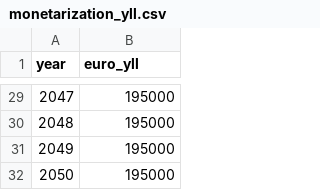
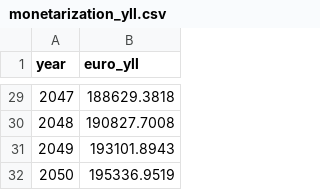
Before and after one commit to pbarban/HIA_Transport_Transition, a CSV file: monetarization_yll.csv, drawn as a sheet; only a part is shown, gaps mark what is left out; the diff covers the shown part only.

```diff
--- a/monetarization_yll.csv
+++ b/monetarization_yll.csv
@@ -29,4 +29,4 @@ year;euro_yll
-2047;195000
-2048;195000
-2049;195000
-2050;195000
+2047;188629.3818
+2048;190827.7008
+2049;193101.8943
+2050;195336.9519
```
Also changed, not shown: 27 edited cells elsewhere in this file, 2 other files.
